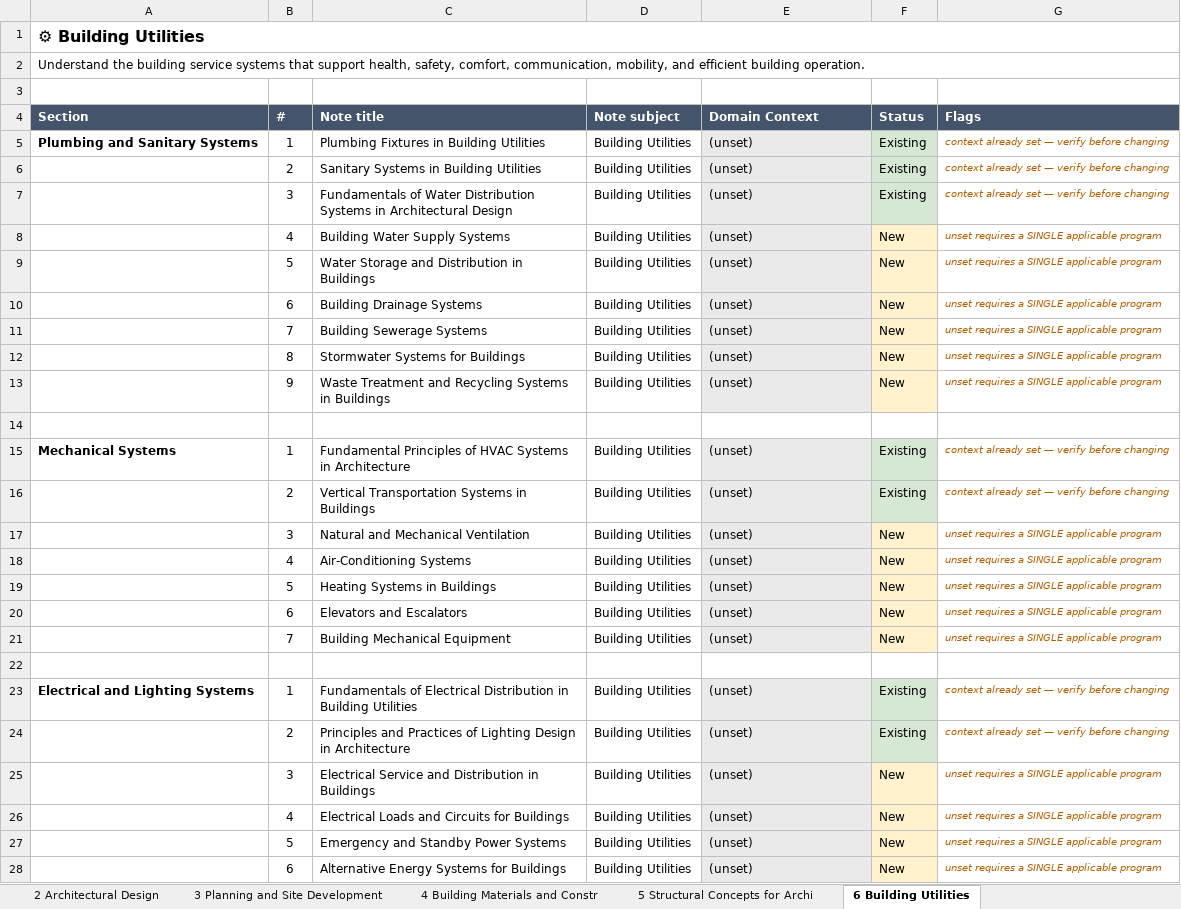
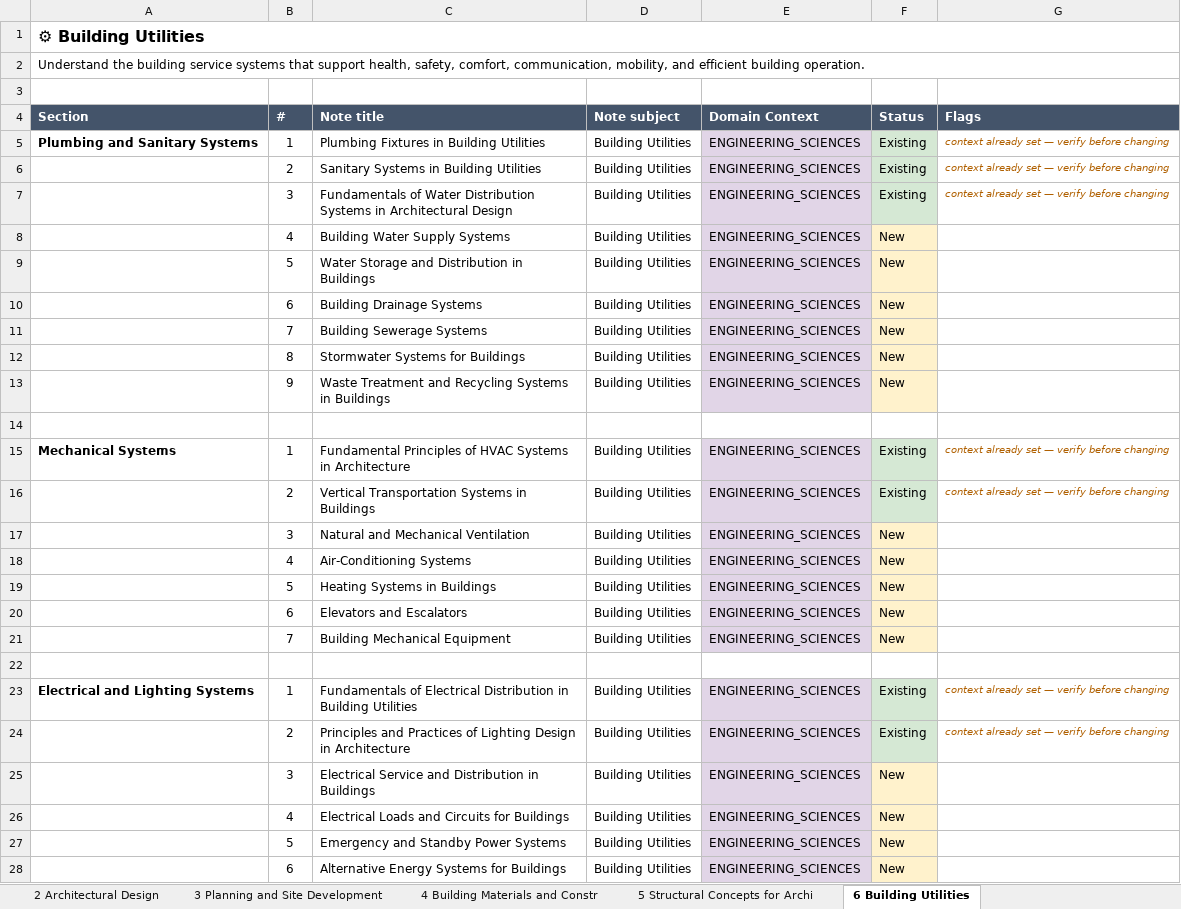
Before and after one commit to einarjohnlagera/study-snap, an Excel workbook: docs/curriculum/ale-comprehensive-review-target-shape.xlsx, sheet 6 Building Utilities, drawn as a sheet; only a part is shown; values as stored, in another font and other column widths than the file's, no borders; the diff covers the shown part only; the diff names each change by its address in the sheet, - before the commit and + after, or states it on an @@ line.

```diff
--- a/docs/curriculum/ale-comprehensive-review-target-shape.xlsx (sheet 6 Building Utilities)
+++ b/docs/curriculum/ale-comprehensive-review-target-shape.xlsx (sheet 6 Building Utilities)
-E5:E13 (Domain Context): (unset)
+E5:E13 (Domain Context): ENGINEERING_SCIENCES
-G8:G13 (Flags): unset requires a SINGLE applicable program
+G8:G13 (Flags): (empty)
-E15:E21 (Domain Context): (unset)
+E15:E21 (Domain Context): ENGINEERING_SCIENCES
-G17:G21 (Flags): unset requires a SINGLE applicable program
+G17:G21 (Flags): (empty)
-E23:E28 (Domain Context): (unset)
+E23:E28 (Domain Context): ENGINEERING_SCIENCES
-G25:G28 (Flags): unset requires a SINGLE applicable program
+G25:G28 (Flags): (empty)
```
Also changed, not shown: 35 edited cells elsewhere in this sheet, sheet 1 History and Theory of Archite, sheet 2 Architectural Design, sheet 3 Planning and Site Development, sheet Domain Context, sheet 4 Building Materials and Constr, sheet By Subject (bulk generate), 1 more sheet, 4 other files.
